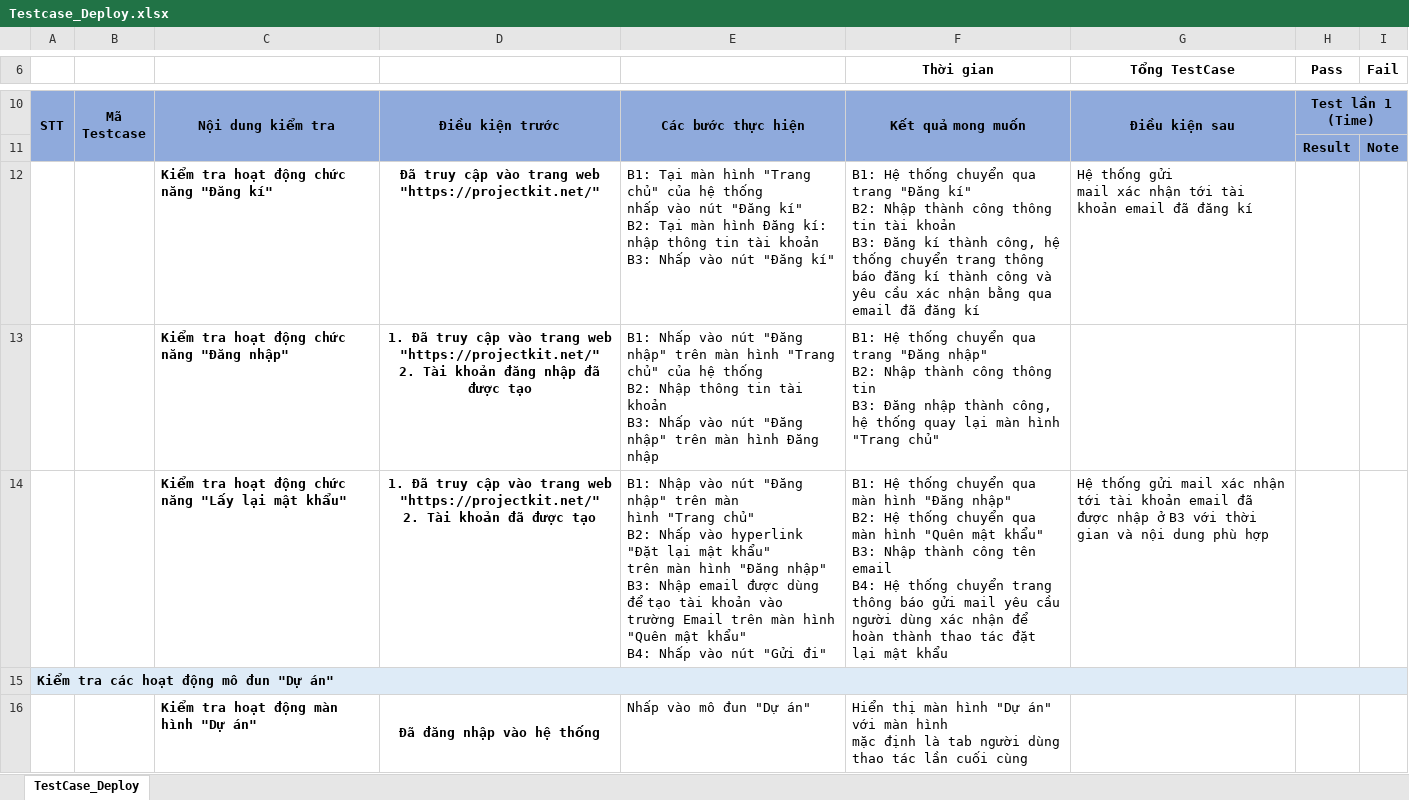
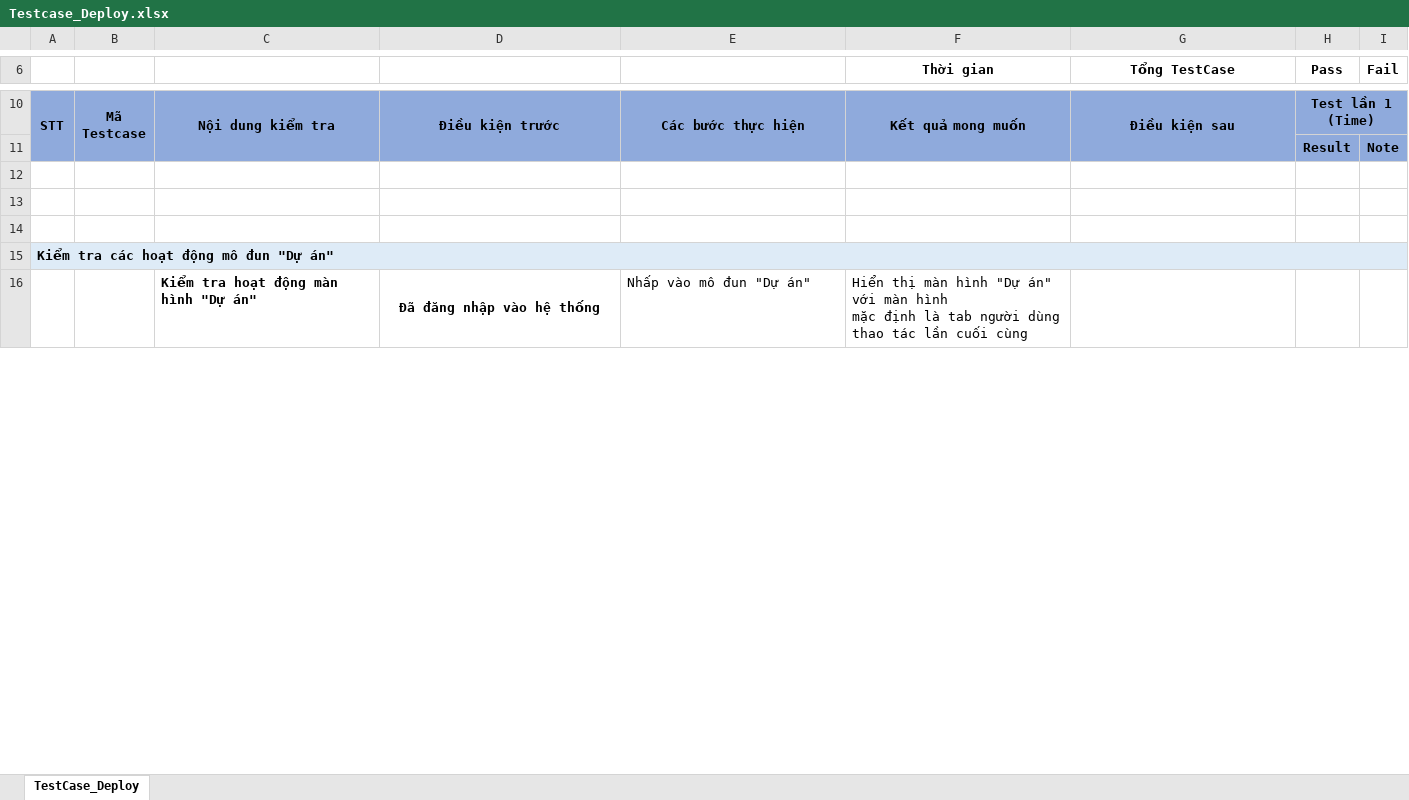
Before and after one commit to h3d-tudv/demoExcel, an Excel workbook: Testcase_Deploy.xlsx, sheet TestCase_Deploy, drawn as a sheet; only a part is shown, gaps mark what is left out; values as stored, in another font and other column widths than the file's, no borders; ↵ is a line break in a cell; the diff names each change by its address in the sheet, - before the commit and + after, or states it on an @@ line.

Commit message:
the second commit

```diff
--- a/Testcase_Deploy.xlsx (sheet TestCase_Deploy)
+++ b/Testcase_Deploy.xlsx (sheet TestCase_Deploy)
-row 12:  |  | Kiểm tra hoạt động chức năng "Đăng kí" | Đã truy cập vào trang web ↵ "https://projectkit.net/" | B1: Tại màn hình "Trang chủ" của hệ thống ↵ nhấp vào nút "Đăng kí" ↵ B2: Tại màn hình Đăng kí: nhập thông tin tài khoản ↵ B3: Nhấp vào nút "Đăng kí" | B1: Hệ thống chuyển qua trang "Đăng kí" ↵ B2: Nhập thành công thông tin tài khoản ↵ B3: Đăng kí thành công, hệ thống chuyển trang thông báo đăng kí thành công và yêu cầu xác nhận bằng qua email đã đăng kí | Hệ thống gửi ↵ mail xác nhận tới tài khoản email đã đăng kí
+row 12: (empty)
-row 13:  |  | Kiểm tra hoạt động chức năng "Đăng nhập" | 1. Đã truy cập vào trang web "https://projectkit.net/" ↵ 2. Tài khoản đăng nhập đã được tạo | B1: Nhấp vào nút "Đăng nhập" trên màn hình "Trang chủ" của hệ thống ↵ B2: Nhập thông tin tài khoản ↵ B3: Nhấp vào nút "Đăng nhập" trên màn hình Đăng nhập | B1: Hệ thống chuyển qua trang "Đăng nhập" ↵ B2: Nhập thành công thông tin ↵ B3: Đăng nhập thành công, hệ thống quay lại màn hình "Trang chủ"
+row 13: (empty)
-row 14:  |  | Kiểm tra hoạt động chức năng "Lấy lại mật khẩu" | 1. Đã truy cập vào trang web "https://projectkit.net/" ↵ 2. Tài khoản đã được tạo | B1: Nhập vào nút "Đăng nhập" trên màn ↵ hình "Trang chủ" ↵ B2: Nhấp vào hyperlink "Đặt lại mật khẩu" ↵ trên màn hình "Đăng nhập" ↵ B3: Nhập email được dùng để tạo tài khoản vào trường Email trên màn hình "Quên mật khẩu" ↵ B4: Nhấp vào nút "Gửi đi" | B1: Hệ thống chuyển qua màn hình "Đăng nhập" ↵ B2: Hệ thống chuyển qua màn hình "Quên mật khẩu" ↵ B3: Nhập thành công tên email ↵ B4: Hệ thống chuyển trang thông báo gửi mail yêu cầu người dùng xác nhận để hoàn thành thao tác đặt lại mật khẩu | Hệ thống gửi mail xác nhận tới tài khoản email đã được nhập ở B3 với thời gian và nội dung phù hợp
+row 14: (empty)
```
